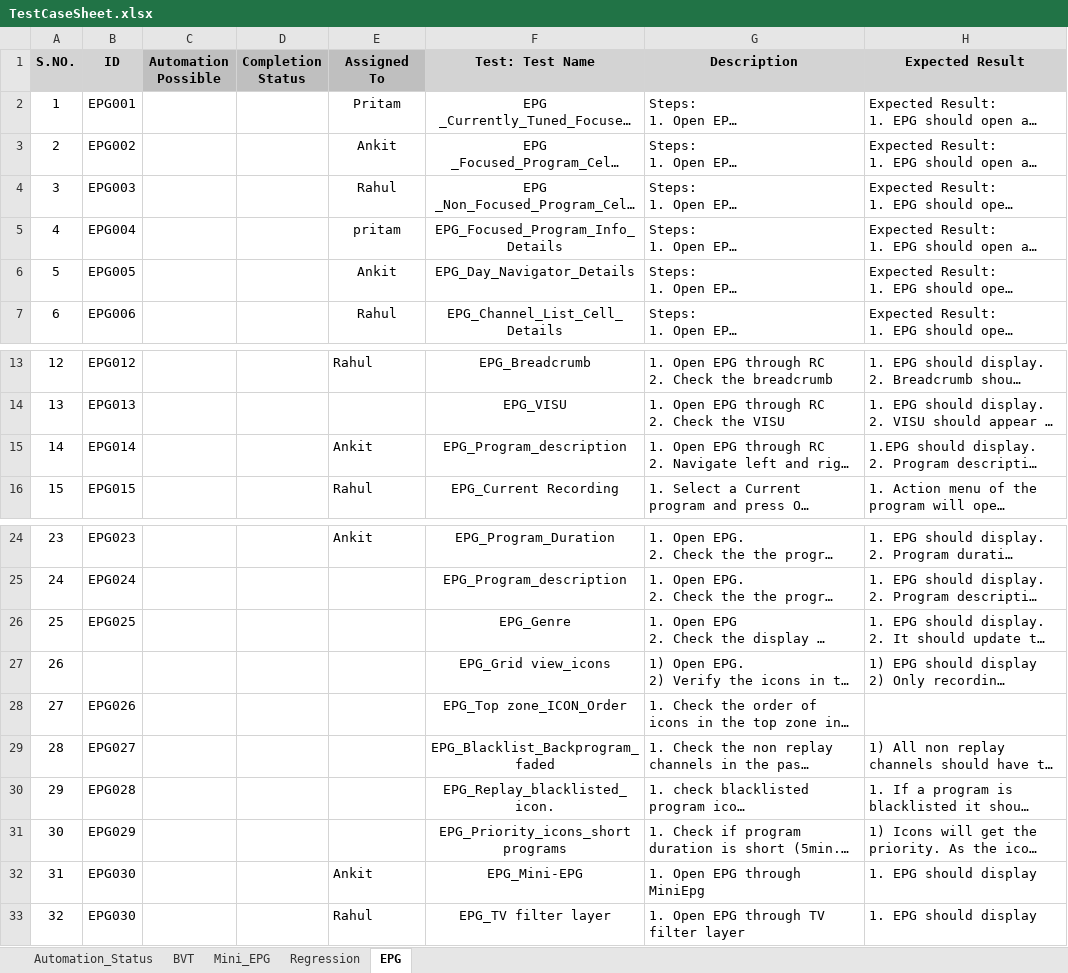
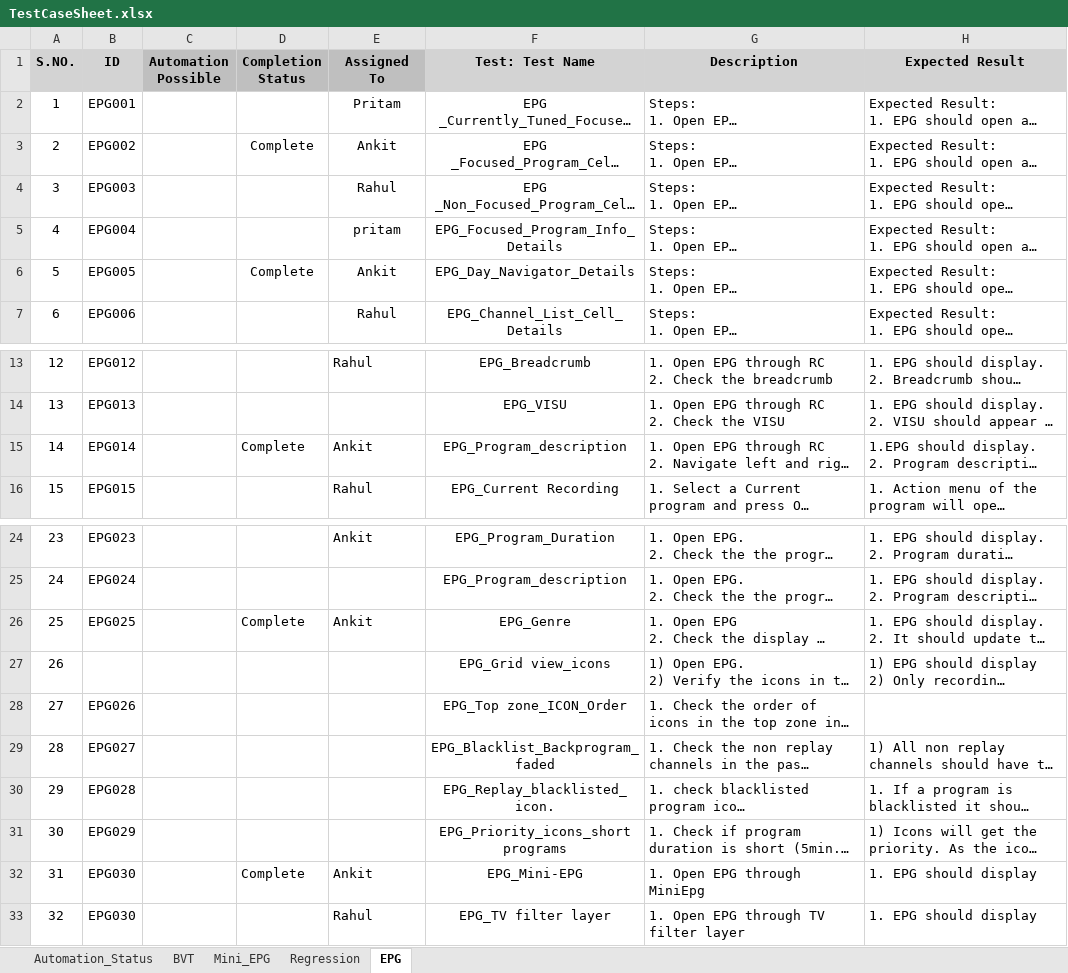
Before and after one commit to Ankit9568/HTML-Selenium, an Excel workbook: TestCases/TestCaseSheet.xlsx, sheet EPG, drawn as a sheet; only a part is shown, gaps mark what is left out; long unchanged cells end in …; values as stored, in another font and other column widths than the file's, no borders; charts and pictures not drawn; the diff names each change by its address in the sheet, - before the commit and + after, or states it on an @@ line.

Commit message:
create new test cases of EPG

```diff
--- a/TestCases/TestCaseSheet.xlsx (sheet EPG)
+++ b/TestCases/TestCaseSheet.xlsx (sheet EPG)
-D3 (Completion Status): (empty)
+D3 (Completion Status): Complete
-D6 (Completion Status): (empty)
+D6 (Completion Status): Complete
-D15 (Completion Status): (empty)
+D15 (Completion Status): Complete
-D26 (Completion Status): (empty)
+D26 (Completion Status): Complete
-E26 (Assigned To): (empty)
+E26 (Assigned To): Ankit
-D32 (Completion Status): (empty)
+D32 (Completion Status): Complete
```
Also changed, not shown: 5 other files.
